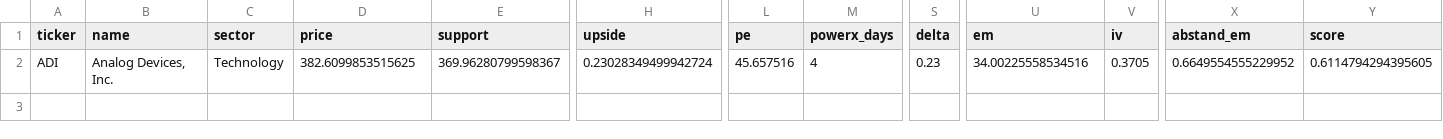
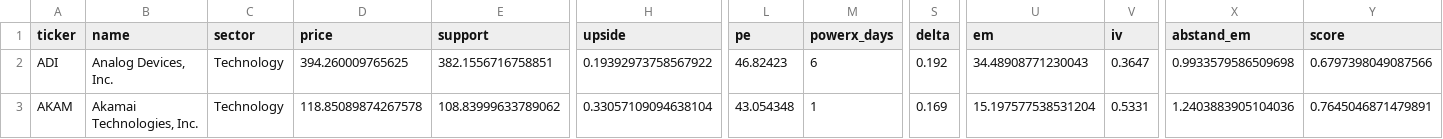
Before and after one commit to tradebox94/wheel-screener, a CSV file: docs/treffer.csv, drawn as a sheet; only a part is shown, gaps mark what is left out; rows hold the shown columns only; the diff names each change by its address in the sheet, - before the commit and + after, or states it on an @@ line.

```diff
--- a/docs/treffer.csv
+++ b/docs/treffer.csv
-D2 (price): 382.6099853515625
+D2 (price): 394.260009765625
-E2 (support): 369.96280799598367
+E2 (support): 382.1556716758851
-H2 (upside): 0.23028349499942724
+H2 (upside): 0.19392973758567922
-L2 (pe): 45.657516
+L2 (pe): 46.82423
-M2 (powerx_days): 4
+M2 (powerx_days): 6
-S2 (delta): 0.23
+S2 (delta): 0.192
-U2 (em): 34.00225558534516
+U2 (em): 34.48908771230043
-V2 (iv): 0.3705
+V2 (iv): 0.3647
-X2 (abstand_em): 0.6649554555229952
+X2 (abstand_em): 0.9933579586509698
-Y2 (score): 0.6114794294395605
+Y2 (score): 0.6797398049087566
+row 3: AKAM | Akamai Technologies, Inc. | Technology | 118.85089874267578 | 108.83999633789062 | 0.33057109094638104 | 43.054348 | 1 | 0.169 | 15.197577538531204 | 0.5331 | 1.2403883905104036 | 0.7645046871479891
```
Also changed, not shown: 1 other file.
